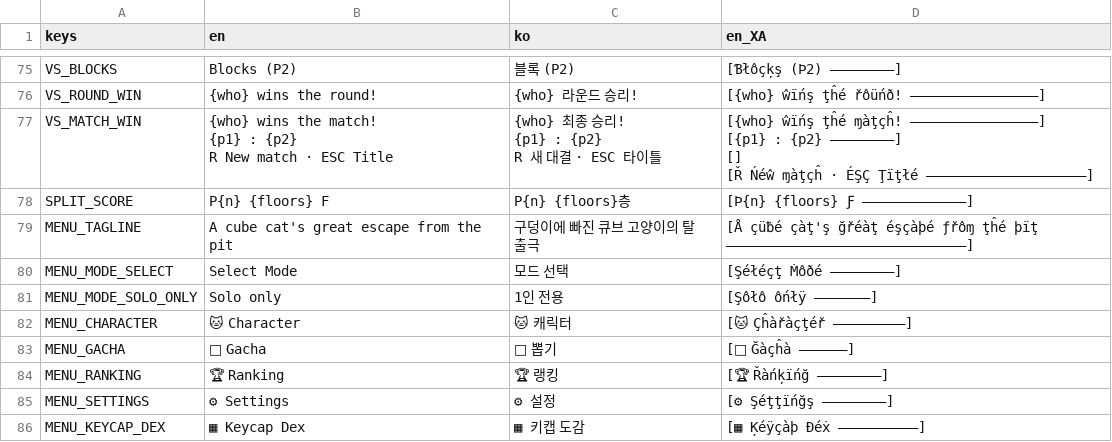
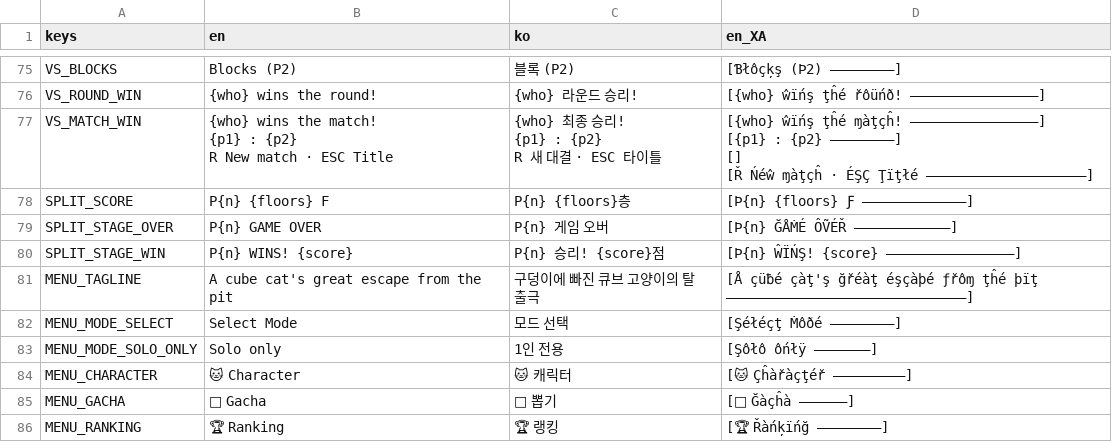
Before and after one commit to kiliuswook/Block, a CSV file: shared/locale/ui.csv, drawn as a sheet; only a part is shown, gaps mark what is left out; the shorter side is filled out with more unchanged rows.

```diff
--- a/shared/locale/ui.csv
+++ b/shared/locale/ui.csv
@@ -168,2 +168,4 @@ R 새 대결  ·  ESC 타이틀","[{who} ŵïńş ţĥé ɱàţçĥ! ———
 SPLIT_SCORE,P{n}   {floors} F,P{n}   {floors}층,[Þ{n}   {floors} Ƒ —————————————]
+SPLIT_STAGE_OVER,P{n}   GAME OVER,P{n}   게임 오버,[Þ{n}   ĞÅṀÉ ÔṼÉŘ ————————————]
+SPLIT_STAGE_WIN,P{n} WINS!   {score},P{n} 승리!   {score}점,[Þ{n} ŴÏŃŞ!   {score} ————————————————]
 MENU_TAGLINE,A cube cat's great escape from the pit,구덩이에 빠진 큐브 고양이의 탈출극,[Å çüƀé çàţ'ş ğřéàţ éşçàþé ƒřôɱ ţĥé þïţ ——————————————————————————————]
```
Also changed, not shown: 12 other files.
